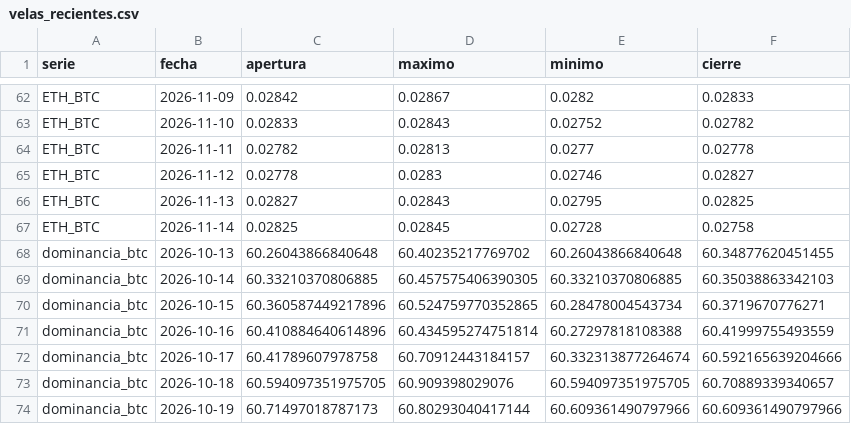
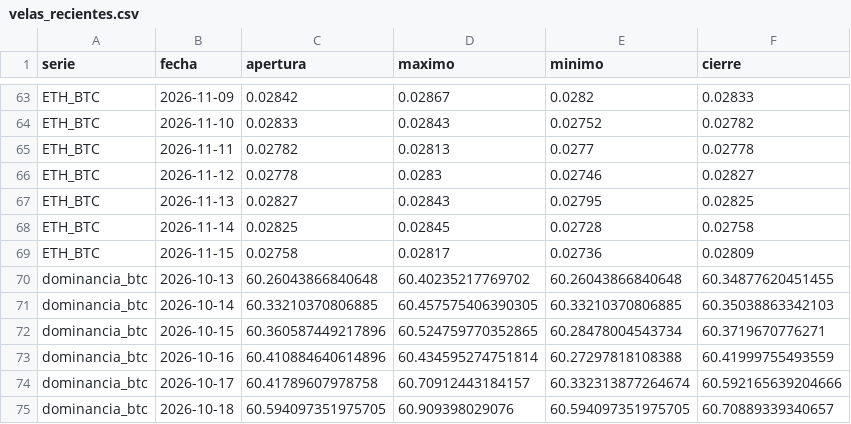
Before and after one commit to OSQUIR99/VELAS-BACKTEST, a CSV file: ESTUDIOS_DOMINANCIA/velas_recientes.csv, drawn as a sheet; only a part is shown, gaps mark what is left out; the shorter side is filled out with more unchanged rows; the diff covers the shown part only.

```diff
--- a/ESTUDIOS_DOMINANCIA/velas_recientes.csv
+++ b/ESTUDIOS_DOMINANCIA/velas_recientes.csv
@@ -67,2 +68,3 @@ ETH_BTC,2026-11-13,0.02827,0.02843,0.02795,0.02825
 ETH_BTC,2026-11-14,0.02825,0.02845,0.02728,0.02758
+ETH_BTC,2026-11-15,0.02758,0.02817,0.02736,0.02809
 dominancia_btc,2026-10-13,60.26043866840648,60.40235217769702,60.26043866840648,60.34877620451455
```
Also changed, not shown: 5 added rows and 4 edited cells elsewhere in this file.
